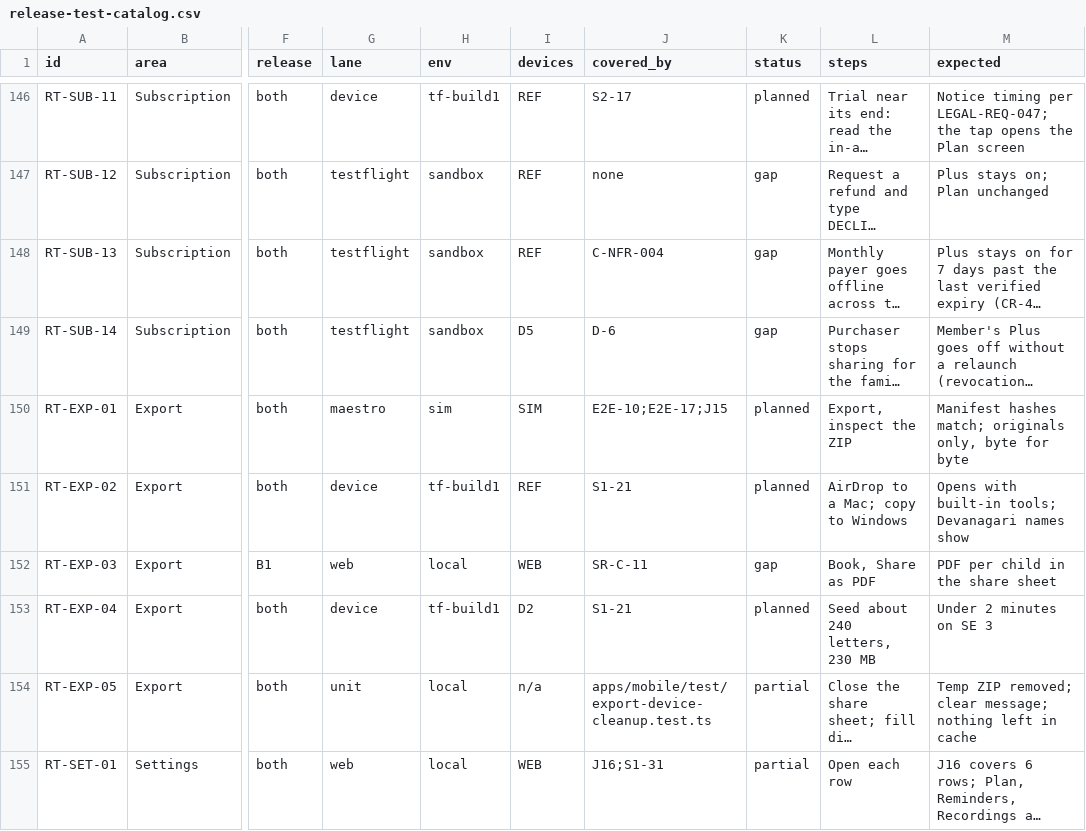
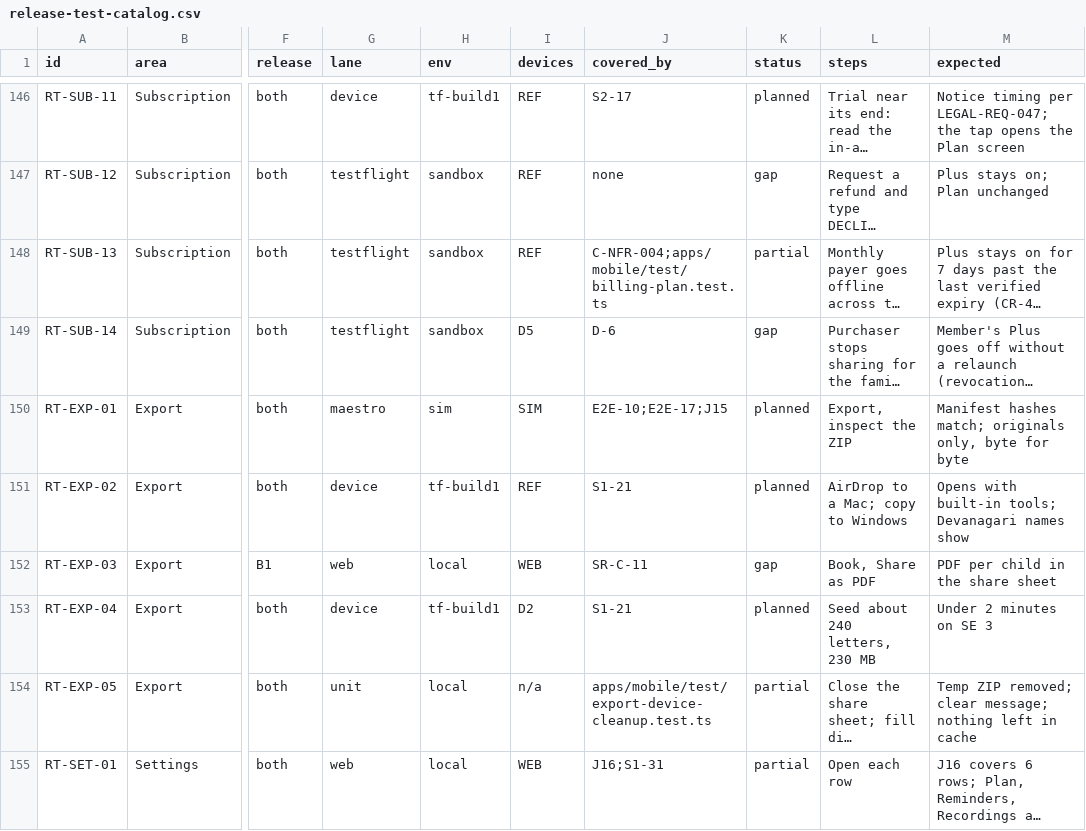
Before and after one commit to thesaurabhpareek/earlyletters, a CSV file: docs/qa/release-test-catalog.csv, drawn as a sheet; only a part is shown, gaps mark what is left out; long unchanged cells end in …; the diff names each change by its address in the sheet, - before the commit and + after, or states it on an @@ line.

```diff
--- a/docs/qa/release-test-catalog.csv
+++ b/docs/qa/release-test-catalog.csv
-J148 (covered_by): C-NFR-004
+J148 (covered_by): C-NFR-004;apps/mobile/test/billing-plan.test.ts
-K148 (status): gap
+K148 (status): partial
```
Also changed, not shown: 4 other files.
